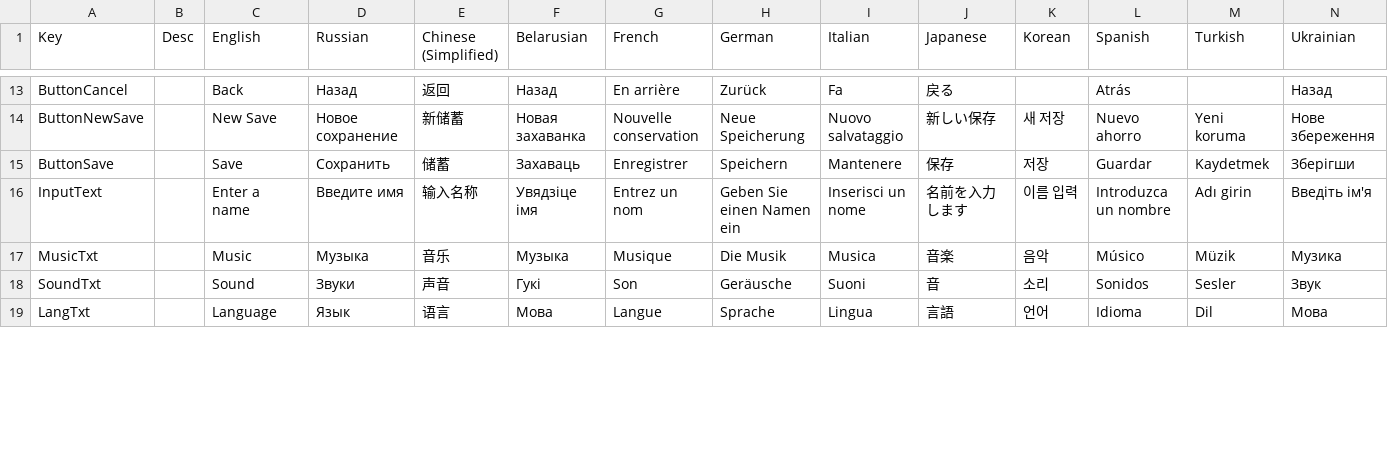
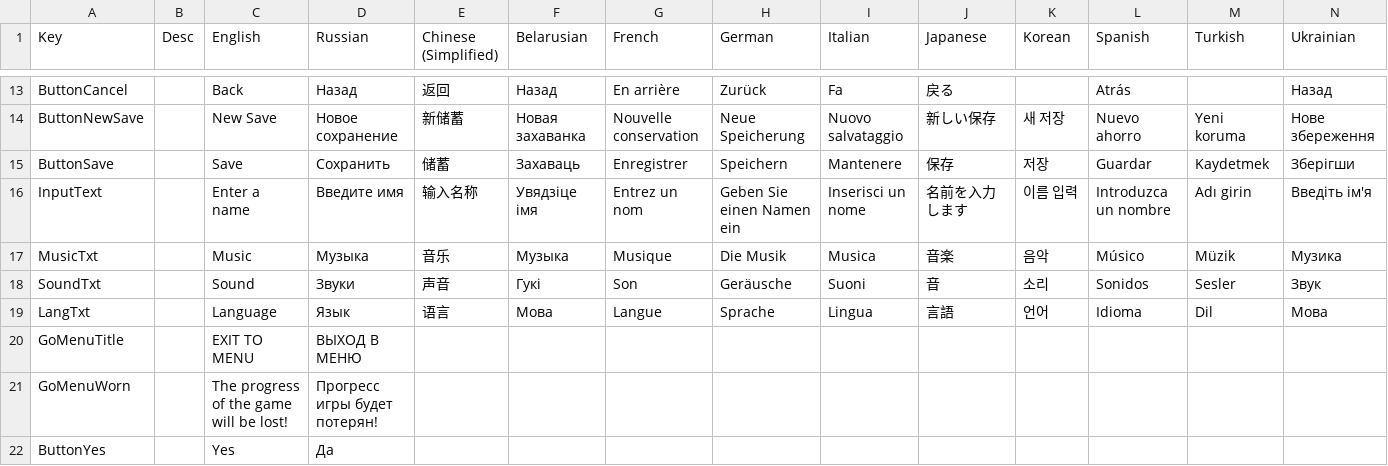
Before and after one commit to Shlembert/CardProject, a CSV file: Assets/Resources/PorD - PorD.csv, drawn as a sheet; only a part is shown, gaps mark what is left out; the diff covers the shown part only; the diff names each change by its address in the sheet, - before the commit and + after, or states it on an @@ line.

```diff
--- a/Assets/Resources/PorD - PorD.csv
+++ b/Assets/Resources/PorD - PorD.csv
+row 20: GoMenuTitle |  | EXIT TO MENU | ВЫХОД В МЕНЮ
+row 21: GoMenuWorn |  | The progress of the game will be lost! | Прогресс игры будет потерян!
+row 22: ButtonYes |  | Yes | Да
```
Also changed, not shown: 2 added rows and 12 edited cells elsewhere in this file, 9 other files.
